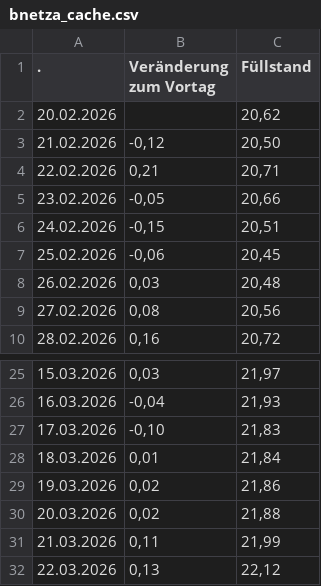
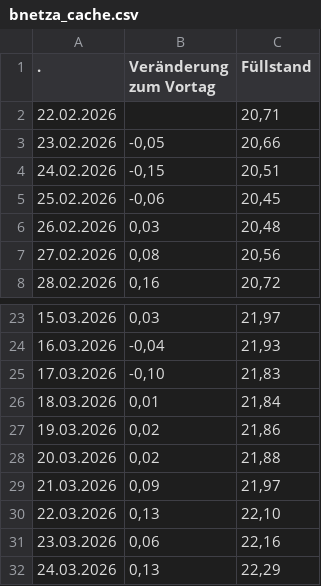
Before and after one commit to volzinnovation/de-gas-storage-tracker-bnetza, a CSV file: data/bnetza_cache.csv, drawn as a sheet; only a part is shown, gaps mark what is left out.

```diff
--- a/data/bnetza_cache.csv
+++ b/data/bnetza_cache.csv
@@ -1,5 +1,3 @@
                     .;Veränderung zum Vortag;Füllstand
-20.02.2026;;20,62
-21.02.2026;-0,12;20,50
-22.02.2026;0,21;20,71
+22.02.2026;;20,71
 23.02.2026;-0,05;20,66
@@ -30,3 +28,5 @@
 20.03.2026;0,02;21,88
-21.03.2026;0,11;21,99
-22.03.2026;0,13;22,12
+21.03.2026;0,09;21,97
+22.03.2026;0,13;22,10
+23.03.2026;0,06;22,16
+24.03.2026;0,13;22,29
```
Also changed, not shown: data/projections.csv, 1 other file.
